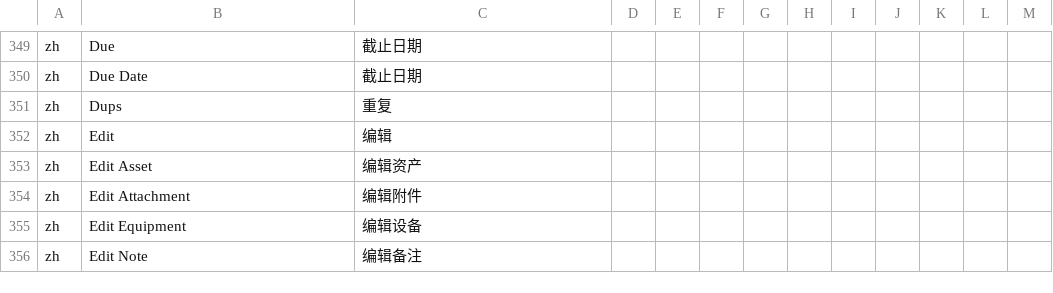
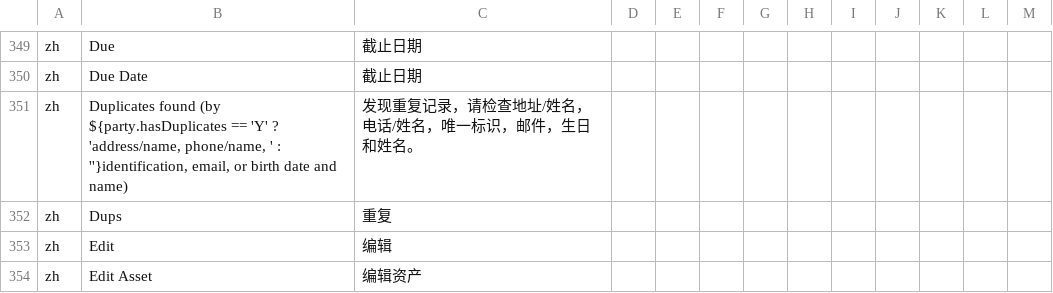
Before and after one commit to hellozhangwei/moqui-zapps, a CSV file: data/L10nZh.csv, drawn as a sheet; only a part is shown, gaps mark what is left out; the shorter side is filled out with more unchanged rows; the diff names each change by its address in the sheet, - before the commit and + after, or states it on an @@ line.

Commit message:
Add some LocalizedMessage

```diff
--- a/data/L10nZh.csv
+++ b/data/L10nZh.csv
+row 351: zh | Duplicates found (by ${party.hasDuplicates == 'Y' ? 'address/name, phone/name, ' : ''}identification, email, or birth date and name) | 发现重复记录，请检查地址/姓名，电话/姓名，唯一标识，邮件，生日和姓名。
```
